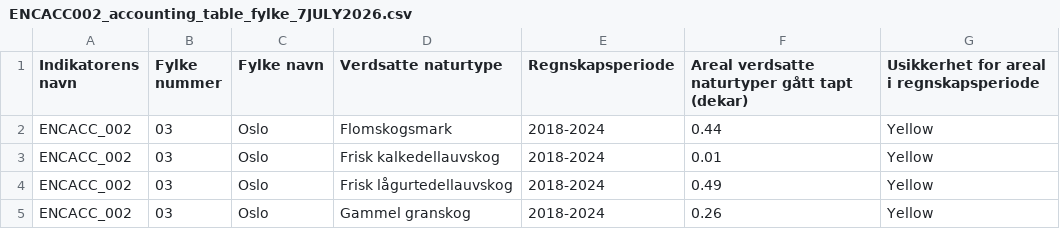
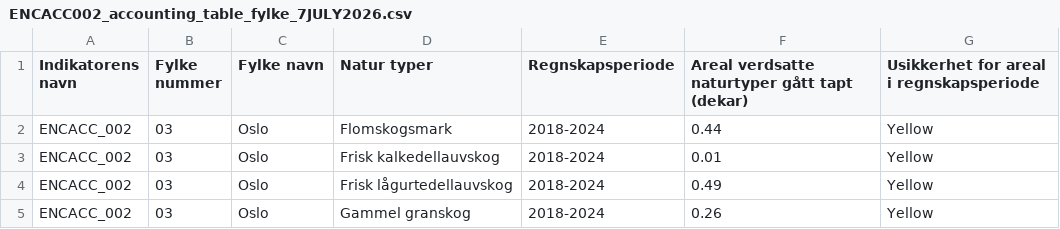
Before and after one commit to NINAnor/recreation_encroachment_accounts, a CSV file: result/tables/accounts/ENCACC002_accounting_table_fylke_7JULY2026.csv, drawn as a sheet; only a part is shown.

```diff
--- a/result/tables/accounts/ENCACC002_accounting_table_fylke_7JULY2026.csv
+++ b/result/tables/accounts/ENCACC002_accounting_table_fylke_7JULY2026.csv
@@ -1,2 +1,2 @@
-"Indikatorens navn";"Fylke nummer";"Fylke navn";"Verdsatte naturtype";"Regnskapsperiode";"Areal verdsatte naturtyper gått tapt (dekar)";"Usikkerhet for areal i regnskapsperiode"
+"Indikatorens navn";"Fylke nummer";"Fylke navn";"Natur typer";"Regnskapsperiode";"Areal verdsatte naturtyper gått tapt (dekar)";"Usikkerhet for areal i regnskapsperiode"
 "ENCACC_002";"03";"Oslo";"Flomskogsmark";"2018-2024";0.44;"Yellow"
```
Also changed, not shown: result/tables/accounts/ENCACC002_accounting_table_kommune_7JULY2026.csv.
